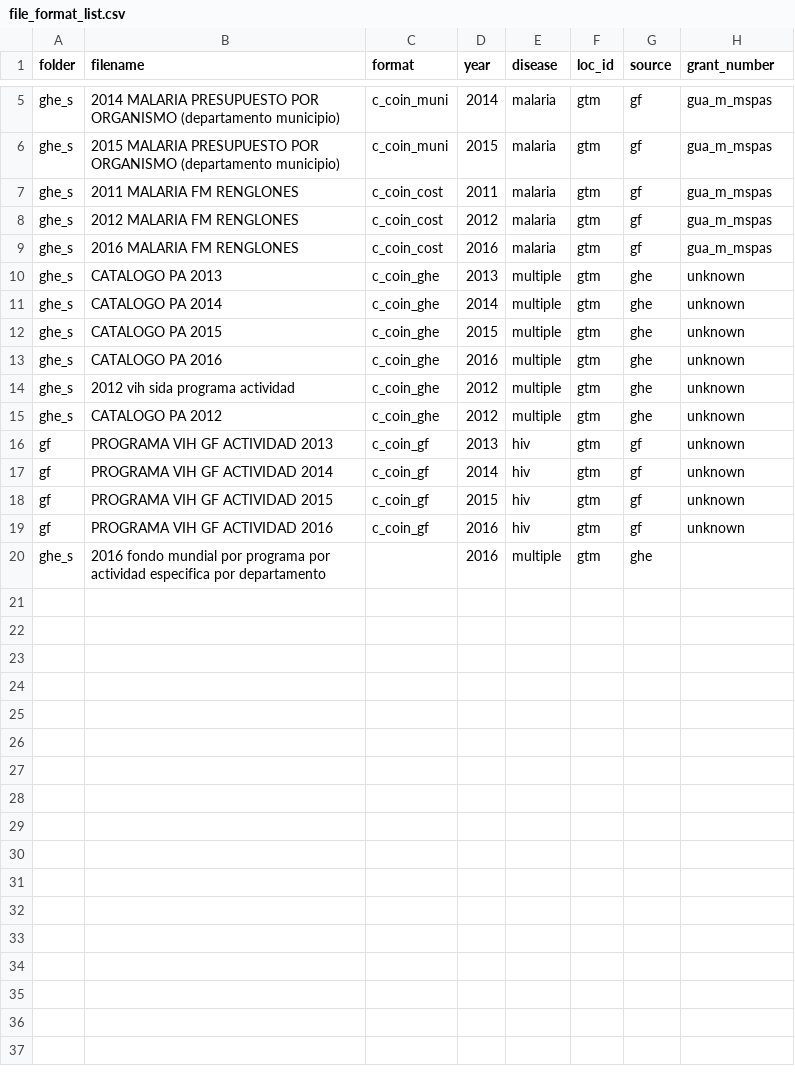
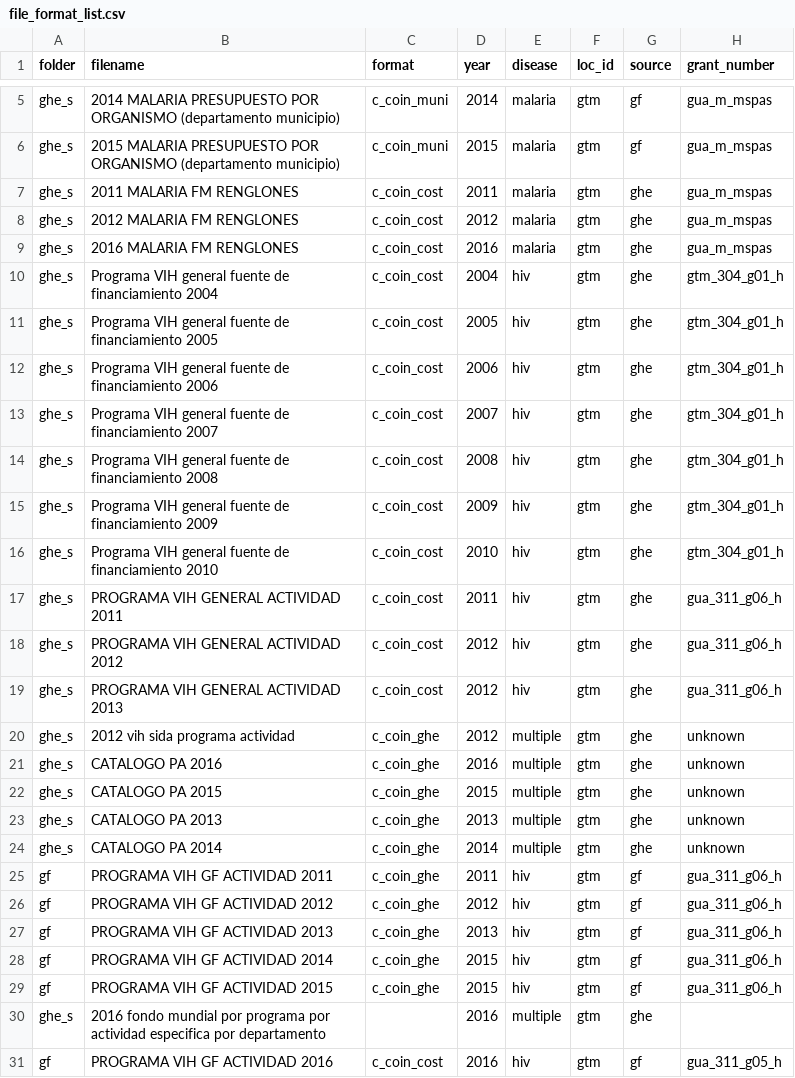
Before and after one commit to ihmeuw/gf, a CSV file: resource_tracking/prep/file_format_list.csv, drawn as a sheet; only a part is shown, gaps mark what is left out.

```diff
--- a/resource_tracking/prep/file_format_list.csv
+++ b/resource_tracking/prep/file_format_list.csv
@@ -6,15 +6,26 @@ ghe_s,2014 MALARIA PRESUPUESTO POR ORGANISMO  (departamento municipio),c_coin_mu
 ghe_s,2015 MALARIA PRESUPUESTO POR ORGANISMO  (departamento municipio),c_coin_muni,2015,malaria,gtm,gf,gua_m_mspas
-ghe_s,2011 MALARIA FM RENGLONES,c_coin_cost,2011,malaria,gtm,gf,gua_m_mspas
-ghe_s,2012 MALARIA FM RENGLONES,c_coin_cost,2012,malaria,gtm,gf,gua_m_mspas
-ghe_s,2016 MALARIA FM RENGLONES,c_coin_cost,2016,malaria,gtm,gf,gua_m_mspas
+ghe_s,2011 MALARIA FM RENGLONES,c_coin_cost,2011,malaria,gtm,ghe,gua_m_mspas
+ghe_s,2012 MALARIA FM RENGLONES,c_coin_cost,2012,malaria,gtm,ghe,gua_m_mspas
+ghe_s,2016 MALARIA FM RENGLONES,c_coin_cost,2016,malaria,gtm,ghe,gua_m_mspas
+ghe_s,Programa VIH general fuente de financiamiento 2004,c_coin_cost,2004,hiv,gtm,ghe,gtm_304_g01_h
+ghe_s,Programa VIH general fuente de financiamiento 2005,c_coin_cost,2005,hiv,gtm,ghe,gtm_304_g01_h
+ghe_s,Programa VIH general fuente de financiamiento 2006,c_coin_cost,2006,hiv,gtm,ghe,gtm_304_g01_h
+ghe_s,Programa VIH general fuente de financiamiento 2007,c_coin_cost,2007,hiv,gtm,ghe,gtm_304_g01_h
+ghe_s,Programa VIH general fuente de financiamiento 2008,c_coin_cost,2008,hiv,gtm,ghe,gtm_304_g01_h
+ghe_s,Programa VIH general fuente de financiamiento 2009,c_coin_cost,2009,hiv,gtm,ghe,gtm_304_g01_h
+ghe_s,Programa VIH general fuente de financiamiento 2010,c_coin_cost,2010,hiv,gtm,ghe,gtm_304_g01_h
+ghe_s,PROGRAMA VIH GENERAL ACTIVIDAD 2011,c_coin_cost,2011,hiv,gtm,ghe,gua_311_g06_h
+ghe_s,PROGRAMA VIH GENERAL ACTIVIDAD 2012,c_coin_cost,2012,hiv,gtm,ghe,gua_311_g06_h
+ghe_s,PROGRAMA VIH GENERAL ACTIVIDAD 2013,c_coin_cost,2012,hiv,gtm,ghe,gua_311_g06_h
+ghe_s,2012 vih sida programa actividad,c_coin_ghe,2012,multiple,gtm,ghe,unknown
+ghe_s,CATALOGO PA 2016,c_coin_ghe,2016,multiple,gtm,ghe,unknown
+ghe_s,CATALOGO PA 2015,c_coin_ghe,2015,multiple,gtm,ghe,unknown
 ghe_s,CATALOGO PA 2013,c_coin_ghe,2013,multiple,gtm,ghe,unknown
 ghe_s,CATALOGO PA 2014,c_coin_ghe,2014,multiple,gtm,ghe,unknown
-ghe_s,CATALOGO PA 2015,c_coin_ghe,2015,multiple,gtm,ghe,unknown
-ghe_s,CATALOGO PA 2016,c_coin_ghe,2016,multiple,gtm,ghe,unknown
-ghe_s,2012 vih sida programa actividad,c_coin_ghe,2012,multiple,gtm,ghe,unknown
-ghe_s,CATALOGO PA 2012,c_coin_ghe,2012,multiple,gtm,ghe,unknown
-gf,PROGRAMA VIH GF ACTIVIDAD 2013,c_coin_gf,2013,hiv,gtm,gf,unknown
-gf,PROGRAMA VIH GF ACTIVIDAD 2014,c_coin_gf,2014,hiv,gtm,gf,unknown
-gf,PROGRAMA VIH GF ACTIVIDAD 2015,c_coin_gf,2015,hiv,gtm,gf,unknown
-gf,PROGRAMA VIH GF ACTIVIDAD 2016,c_coin_gf,2016,hiv,gtm,gf,unknown
+gf,PROGRAMA VIH GF ACTIVIDAD 2011,c_coin_ghe,2011,hiv,gtm,gf,gua_311_g06_h
+gf,PROGRAMA VIH GF ACTIVIDAD 2012,c_coin_ghe,2012,hiv,gtm,gf,gua_311_g06_h
+gf,PROGRAMA VIH GF ACTIVIDAD 2013,c_coin_ghe,2013,hiv,gtm,gf,gua_311_g06_h
+gf,PROGRAMA VIH GF ACTIVIDAD 2014,c_coin_ghe,2015,hiv,gtm,gf,gua_311_g06_h
+gf,PROGRAMA VIH GF ACTIVIDAD 2015,c_coin_ghe,2015,hiv,gtm,gf,gua_311_g06_h
 ghe_s,2016 fondo mundial por programa por actividad especifica por departamento,,2016,multiple,gtm,ghe,
+gf,PROGRAMA VIH GF ACTIVIDAD 2016,c_coin_cost,2016,hiv,gtm,gf,gua_311_g05_h
```
Also changed, not shown: 7 other files.
